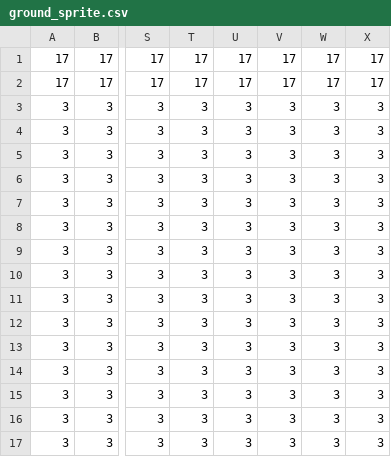
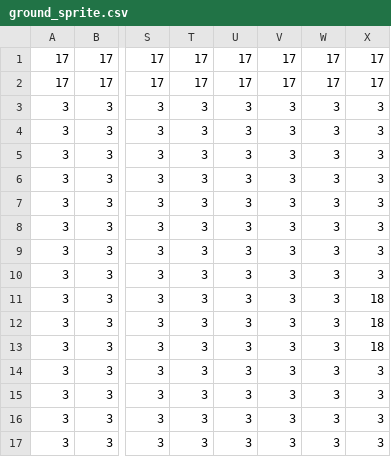
Before and after one commit to trakot02/fallen-blood, a CSV file: data/scene/other/grid/ground_sprite.csv, drawn as a sheet; only a part is shown, gaps mark what is left out; the diff names each change by its address in the sheet, - before the commit and + after, or states it on an @@ line.

```diff
--- a/data/scene/other/grid/ground_sprite.csv
+++ b/data/scene/other/grid/ground_sprite.csv
-X11:X13: 3
+X11:X13: 18
```
Also changed, not shown: data/scene/other/table_grid.csv, data/scene/other/table_sprite.csv, 14 other files.
